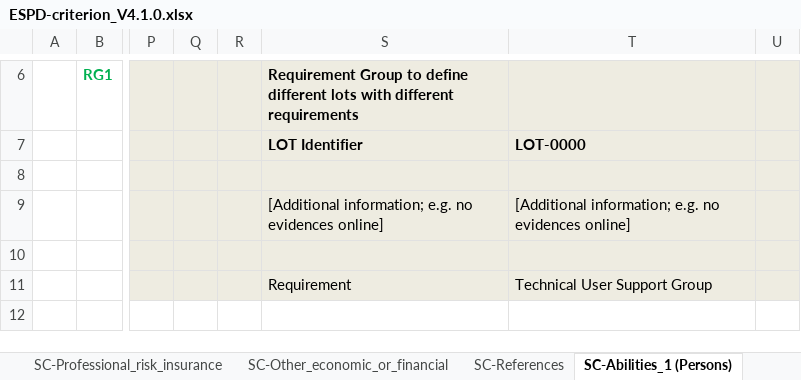
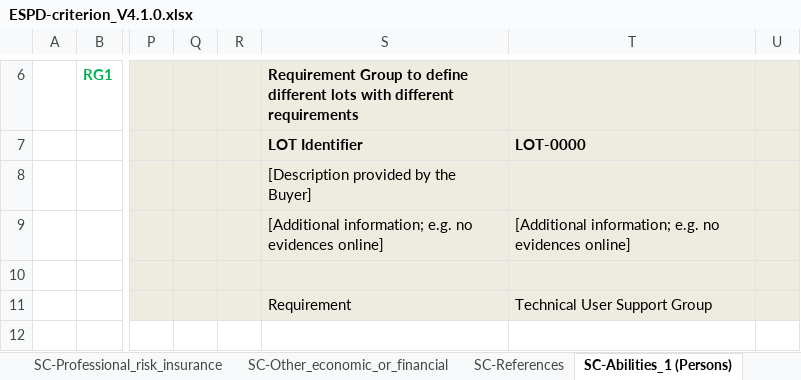
Before and after one commit to OP-TED/espd-tools, an Excel workbook: criterion/ESPD-criterion_V4.1.0.xlsx, sheet SC-Abilities_1 (Persons), drawn as a sheet; only a part is shown, gaps mark what is left out; values as stored, in another font and other column widths than the file's, no borders; the diff names each change by its address in the sheet, - before the commit and + after, or states it on an @@ line.

```diff
--- a/criterion/ESPD-criterion_V4.1.0.xlsx (sheet SC-Abilities_1 (Persons))
+++ b/criterion/ESPD-criterion_V4.1.0.xlsx (sheet SC-Abilities_1 (Persons))
-S8: (empty)
+S8: [Description provided by the Buyer]
```
Also changed, not shown: sheet SC-References, 2 other files.
